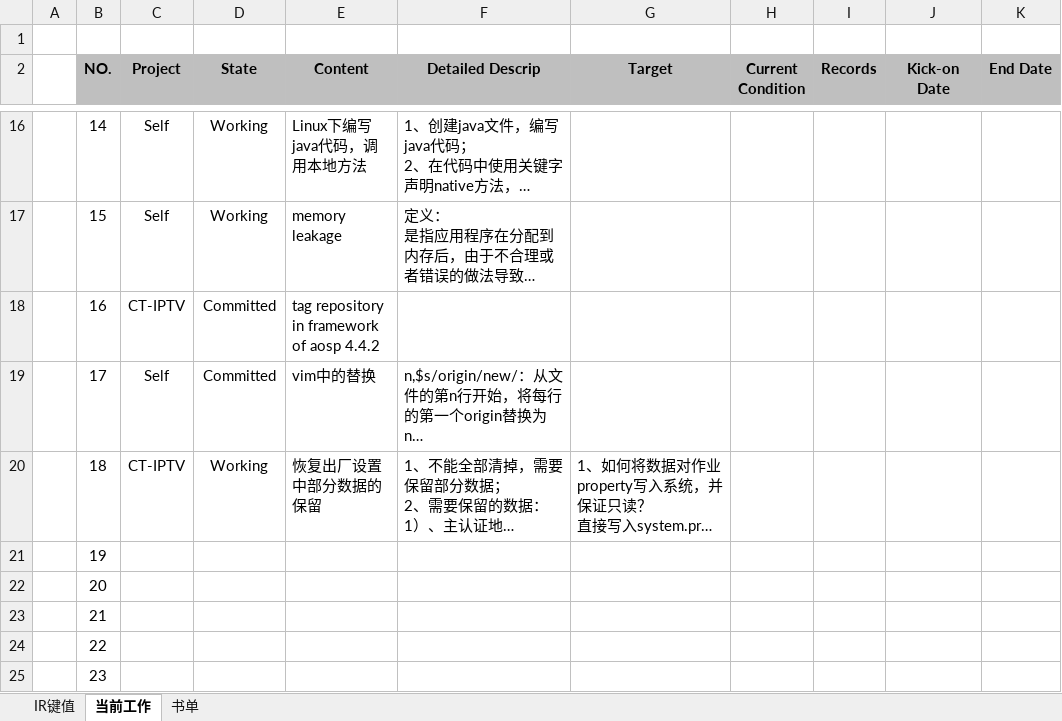
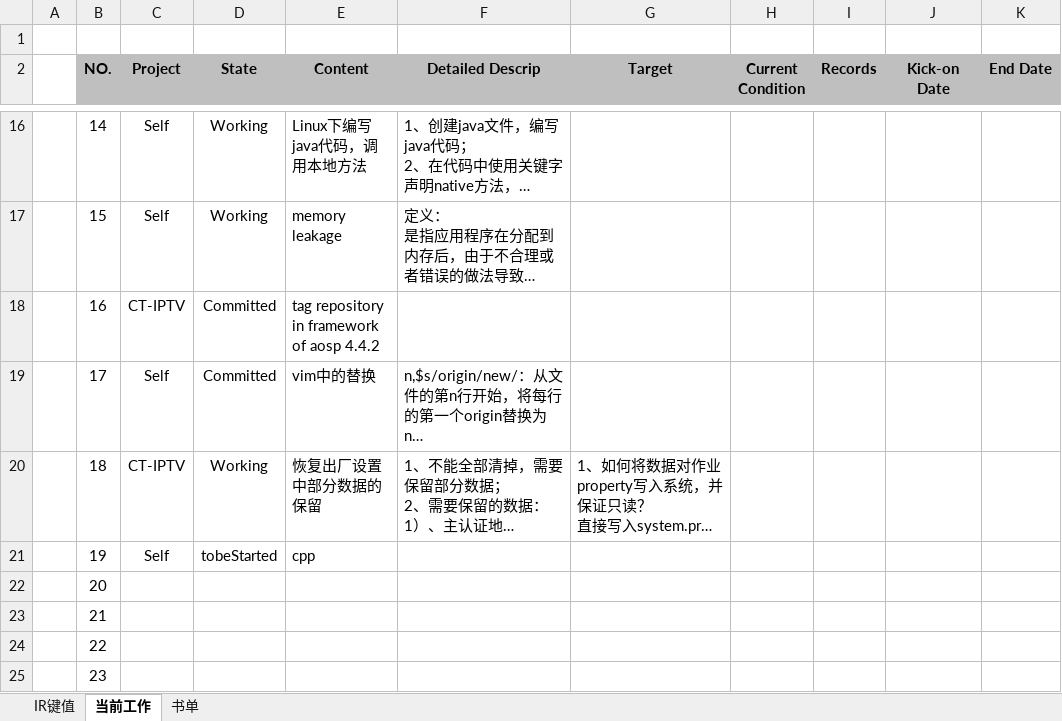
Before and after one commit to derekzhuo/intern-notes, an Excel workbook: notes.xlsx, sheet 当前工作, drawn as a sheet; only a part is shown, gaps mark what is left out; long unchanged cells end in …; values as stored, in another font and other column widths than the file's, no borders; conditional formats not drawn; the diff names each change by its address in the sheet, - before the commit and + after, or states it on an @@ line.

Commit message:
add boos cpp

```diff
--- a/notes.xlsx (sheet 当前工作)
+++ b/notes.xlsx (sheet 当前工作)
-C21 (Project): (empty)
+C21 (Project): Self
-D21 (State): (empty)
+D21 (State): tobeStarted
-E21 (Content): (empty)
+E21 (Content): cpp
```
